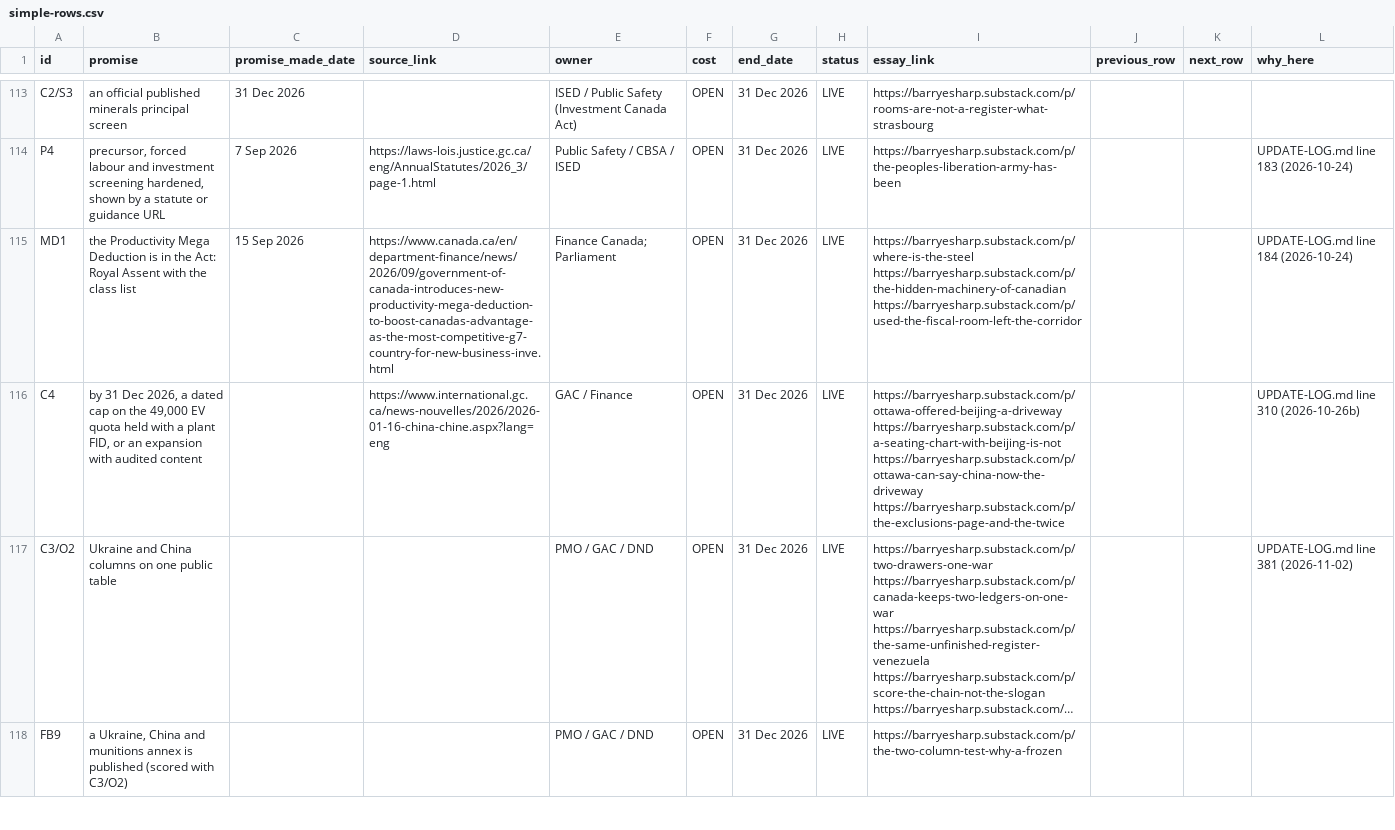
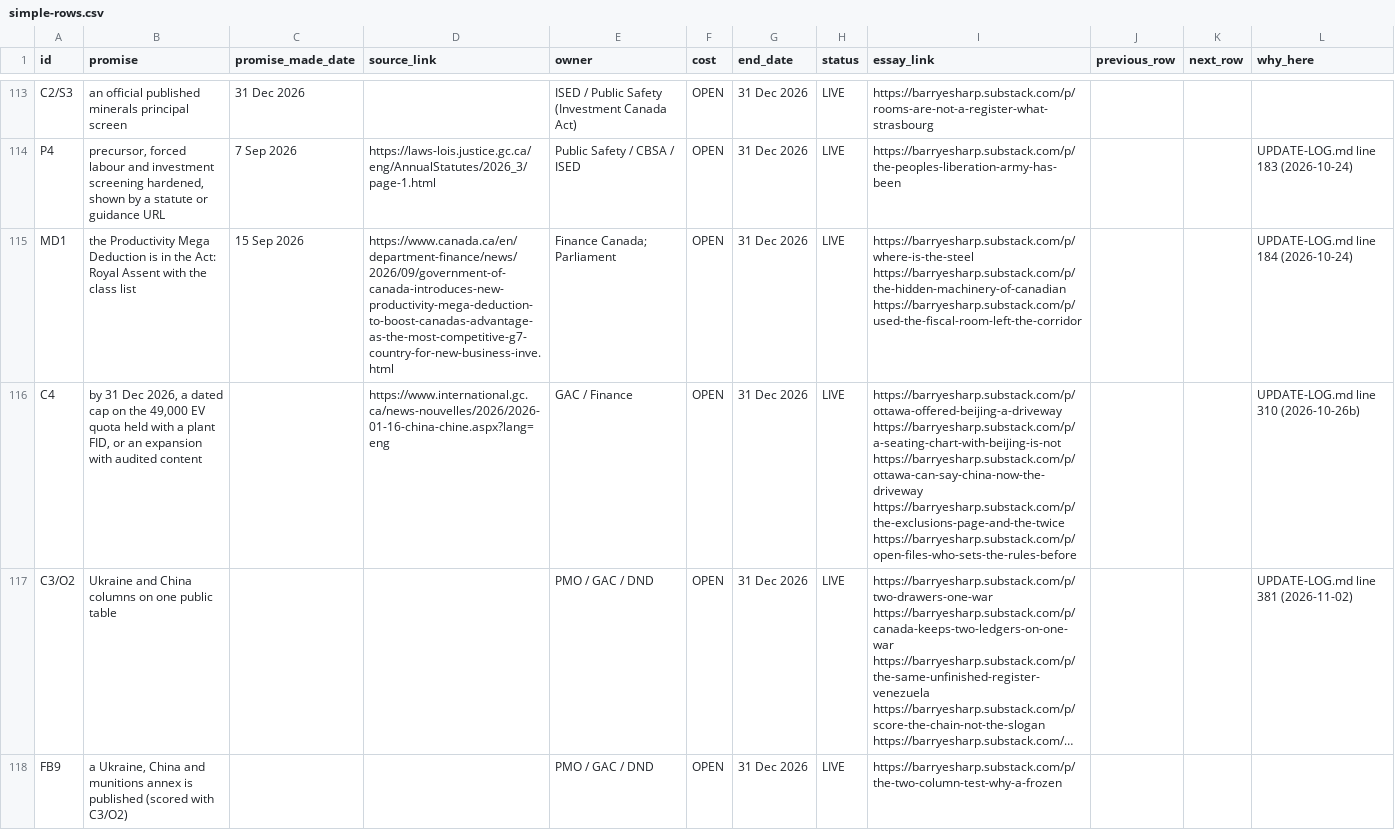
Before and after one commit to Citizenheldrecord/register, a CSV file: simple-view/simple-rows.csv, drawn as a sheet; only a part is shown, gaps mark what is left out; long unchanged cells end in …; the diff covers the shown part only; the diff names each change by its address in the sheet, - before the commit and + after, or states it on an @@ line.

```diff
--- a/simple-view/simple-rows.csv
+++ b/simple-view/simple-rows.csv
-I116 (essay_link): …https://barryesharp.substack.com/p/ottawa-can-say-china-now-the-driveway https://barryesharp.substack.com/p/the-exclusions-page-and-the-twice
+I116 (essay_link): …https://barryesharp.substack.com/p/ottawa-can-say-china-now-the-driveway https://barryesharp.substack.com/p/the-exclusions-page-and-the-twice https://barryesharp.substack.com/p/open-files-who-sets-the-rules-before
```
Also changed, not shown: 18 edited cells elsewhere in this file, data/essay-links.csv, 3 other files.
